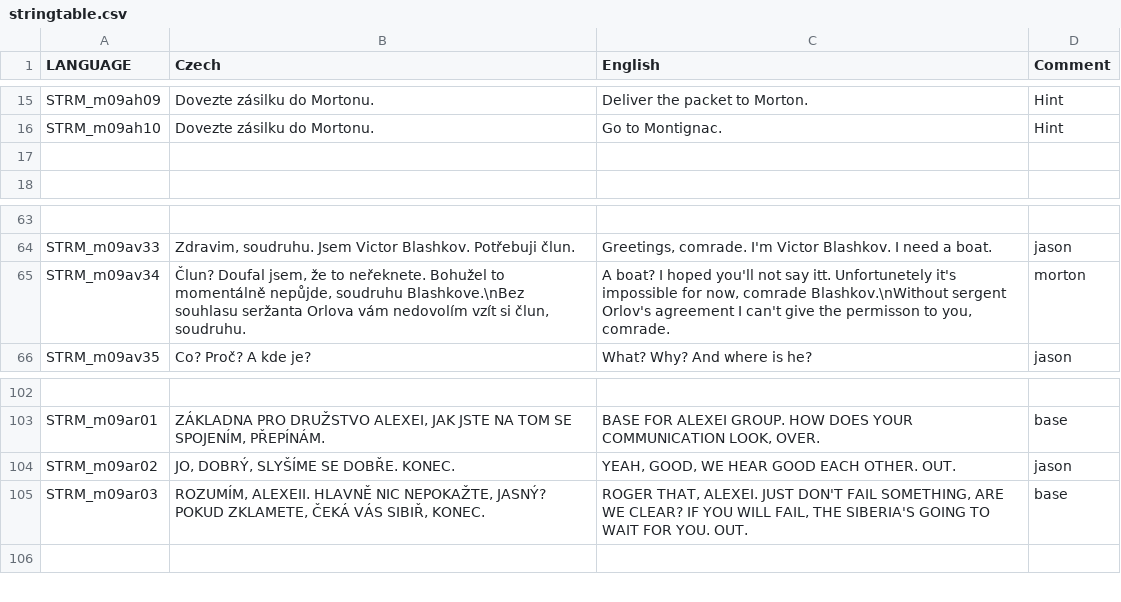
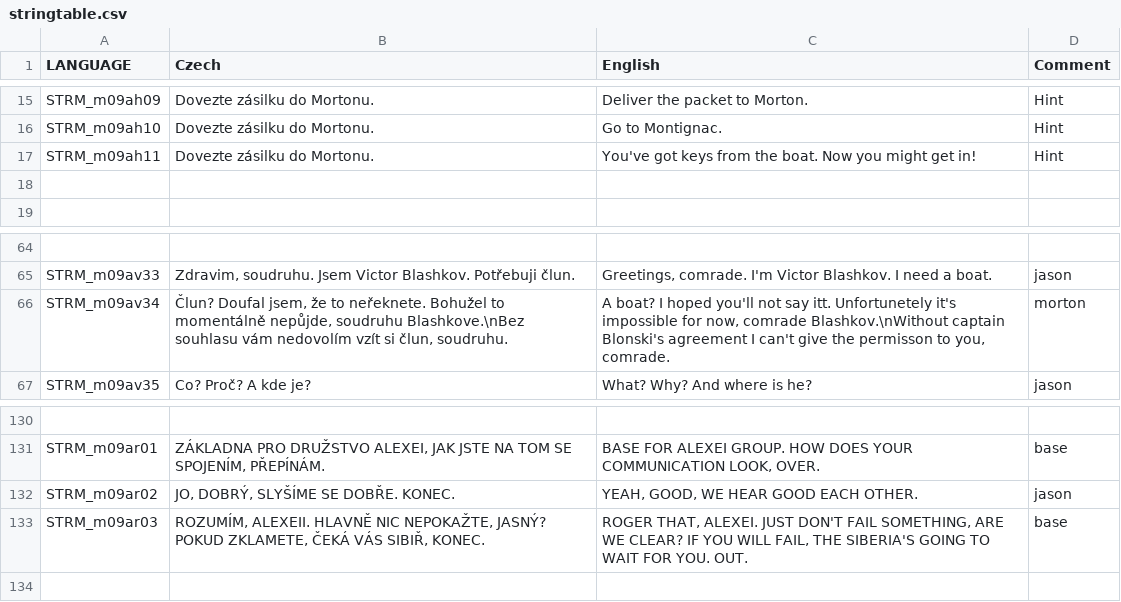
Before and after one commit to Guran94/fft, a CSV file: missions/09aMission.Eden/stringtable.csv, drawn as a sheet; only a part is shown, gaps mark what is left out; the diff covers the shown part only.

```diff
--- a/missions/09aMission.Eden/stringtable.csv
+++ b/missions/09aMission.Eden/stringtable.csv
@@ -16,2 +16,3 @@
 "STRM_m09ah10","Dovezte zásilku do Mortonu.","Go to Montignac.","Hint"
+"STRM_m09ah11","Dovezte zásilku do Mortonu.","You've got keys from the boat. Now you might get in!","Hint"
 
@@ -64,3 +65,3 @@
 "STRM_m09av33","Zdravim, soudruhu. Jsem Victor Blashkov. Potřebuji člun.","Greetings, comrade. I'm Victor Blashkov. I need a boat.","jason"
-"STRM_m09av34","Člun? Doufal jsem, že to neřeknete. Bohužel to momentálně nepůjde, soudruhu Blashkove.\nBez souhlasu seržanta Orlova vám nedovolím vzít si člun, soudruhu.","A boat? I hoped you'll not say itt. Unfortunetely it's impossible for now, comrade Blashkov.\nWithout sergent Orlov's agreement I can't give the permisson to you, comrade.","morton"
+"STRM_m09av34","Člun? Doufal jsem, že to neřeknete. Bohužel to momentálně nepůjde, soudruhu Blashkove.\nBez souhlasu  vám nedovolím vzít si člun, soudruhu.","A boat? I hoped you'll not say itt. Unfortunetely it's impossible for now, comrade Blashkov.\nWithout captain Blonski's agreement I can't give the permisson to you, comrade.","morton"
 "STRM_m09av35","Co? Proč? A kde je?","What? Why? And where is he?","jason"
@@ -103,3 +131,3 @@
 "STRM_m09ar01","ZÁKLADNA PRO DRUŽSTVO ALEXEI, JAK JSTE NA TOM SE SPOJENÍM, PŘEPÍNÁM.","BASE FOR ALEXEI GROUP. HOW DOES YOUR COMMUNICATION LOOK, OVER.","base"
-"STRM_m09ar02","JO, DOBRÝ, SLYŠÍME SE DOBŘE. KONEC.","YEAH, GOOD, WE HEAR GOOD EACH OTHER. OUT.","jason"
+"STRM_m09ar02","JO, DOBRÝ, SLYŠÍME SE DOBŘE. KONEC.","YEAH, GOOD, WE HEAR GOOD EACH OTHER.","jason"
 "STRM_m09ar03","ROZUMÍM, ALEXEII. HLAVNĚ NIC NEPOKAŽTE, JASNÝ? POKUD ZKLAMETE, ČEKÁ VÁS SIBIŘ, KONEC.","ROGER THAT, ALEXEI. JUST DON'T FAIL SOMETHING, ARE WE CLEAR? IF YOU WILL FAIL, THE SIBERIA'S GOING TO WAIT FOR YOU. OUT.","base"
```
Also changed, not shown: 30 added rows, 2 removed rows and 17 edited cells elsewhere in this file, 23 other files.
